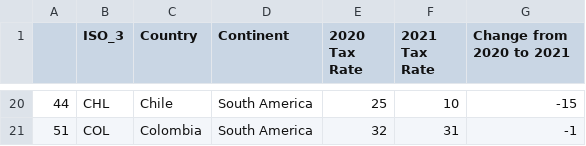
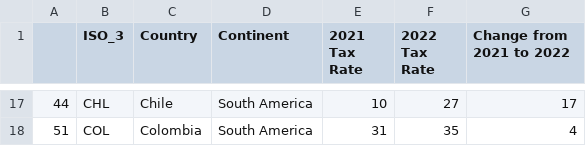
Before and after one commit to TaxFoundation/worldwide-corporate-tax-rates, a CSV file: final_outputs/rate_changes.csv, drawn as a sheet; only a part is shown, gaps mark what is left out; the diff covers the shown part only.

Commit message:
final_outputs update

```diff
--- a/final_outputs/rate_changes.csv
+++ b/final_outputs/rate_changes.csv
@@ -1 +1 @@
-"","ISO_3","Country","Continent","2020 Tax Rate","2021 Tax Rate","Change from 2020 to 2021"
+"","ISO_3","Country","Continent","2021 Tax Rate","2022 Tax Rate","Change from 2021 to 2022"
@@ -20,2 +17,2 @@
-"44","CHL","Chile","South America",25,10,-15
-"51","COL","Colombia","South America",32,31,-1
+"44","CHL","Chile","South America",10,27,17
+"51","COL","Colombia","South America",31,35,4
```
Also changed, not shown: 8 added rows, 11 removed rows and 20 edited cells elsewhere in this file, final_outputs/bottom_rates.csv, final_outputs/rate_time_series.csv, 10 other files.
